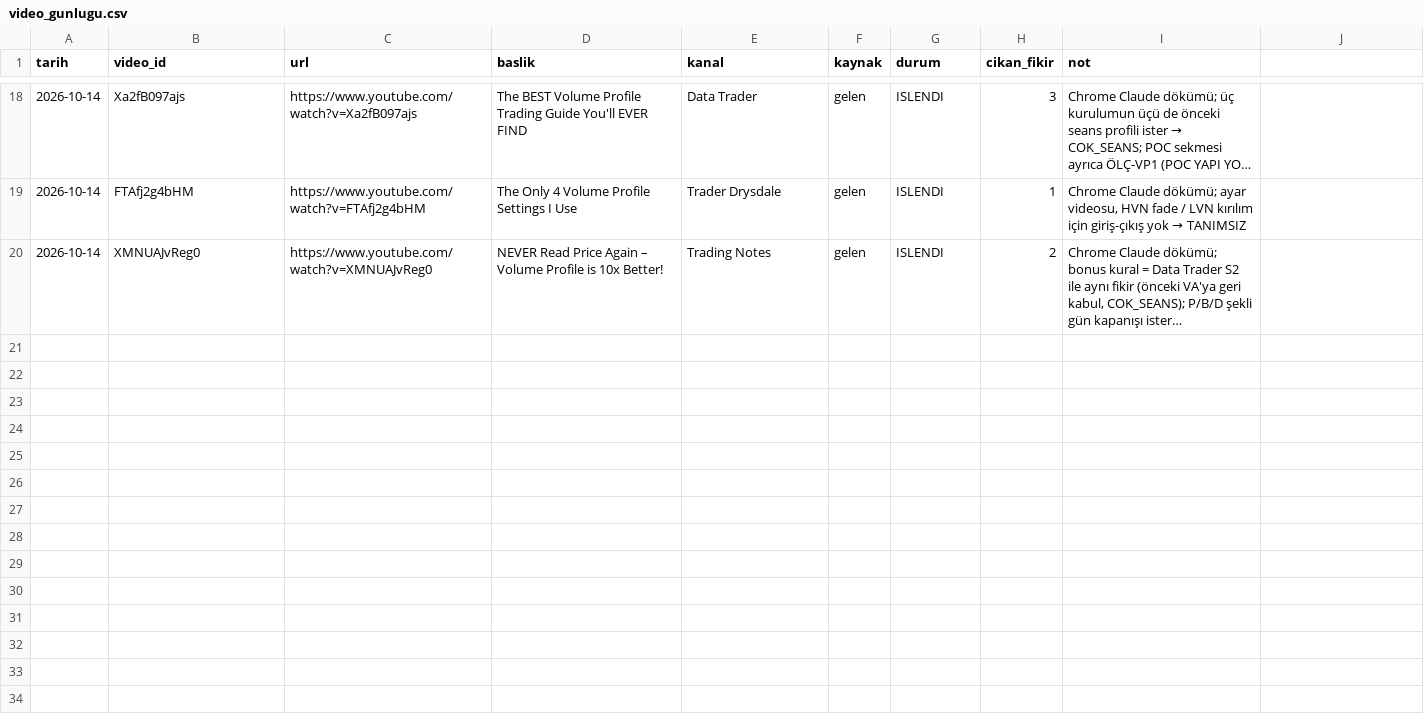
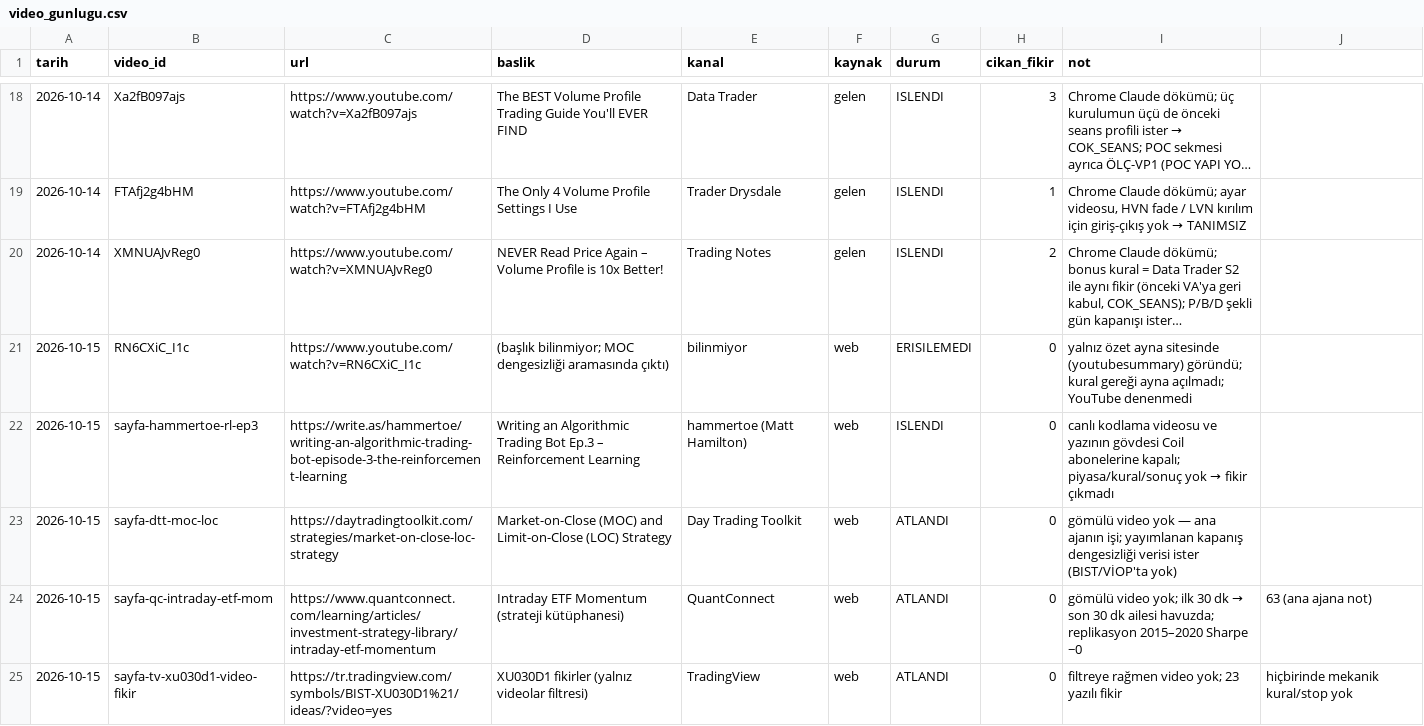
Before and after one commit to Soydan73/xu30-strateji-arastirma, a CSV file: video_gunlugu.csv, drawn as a sheet; only a part is shown, gaps mark what is left out; long unchanged cells end in …; the diff names each change by its address in the sheet, - before the commit and + after, or states it on an @@ line.

```diff
--- a/video_gunlugu.csv
+++ b/video_gunlugu.csv
+row 21: 2026-10-15 | RN6CXiC_I1c | https://www.youtube.com/watch?v=RN6CXiC_I1c | (başlık bilinmiyor; MOC dengesizliği aramasında çıktı) | bilinmiyor | web | ERISILEMEDI | 0 | yalnız özet ayna sitesinde (youtubesummary) göründü; kural gereği ayna açılmadı; YouTube denenmedi
+row 22: 2026-10-15 | sayfa-hammertoe-rl-ep3 | https://write.as/hammertoe/writing-an-algorithmic-trading-bot-episode-3-the-reinforcement-learning | Writing an Algorithmic Trading Bot Ep.3 – Reinforcement Learning | hammertoe (Matt Hamilton) | web | ISLENDI | 0 | canlı kodlama videosu ve yazının gövdesi Coil abonelerine kapalı; piyasa/kural/sonuç yok → fikir çıkmadı
+row 23: 2026-10-15 | sayfa-dtt-moc-loc | https://daytradingtoolkit.com/strategies/market-on-close-loc-strategy | Market-on-Close (MOC) and Limit-on-Close (LOC) Strategy | Day Trading Toolkit | web | ATLANDI | 0 | gömülü video yok — ana ajanın işi; yayımlanan kapanış dengesizliği verisi ister (BIST/VİOP'ta yok)
+row 24: 2026-10-15 | sayfa-qc-intraday-etf-mom | https://www.quantconnect.com/learning/articles/investment-strategy-library/intraday-etf-momentum | Intraday ETF Momentum (strateji kütüphanesi) | QuantConnect | web | ATLANDI | 0 | gömülü video yok; ilk 30 dk → son 30 dk ailesi havuzda; replikasyon 2015–2020 Sharpe −0 | 63 (ana ajana not)
+row 25: 2026-10-15 | sayfa-tv-xu030d1-video-fikir | https://tr.tradingview.com/symbols/BIST-XU030D1%21/ideas/?video=yes | XU030D1 fikirler (yalnız videolar filtresi) | TradingView | web | ATLANDI | 0 | filtreye rağmen video yok; 23 yazılı fikir | hiçbirinde mekanik kural/stop yok
```
Also changed, not shown: arama_gunlugu.csv, 2 other files.
